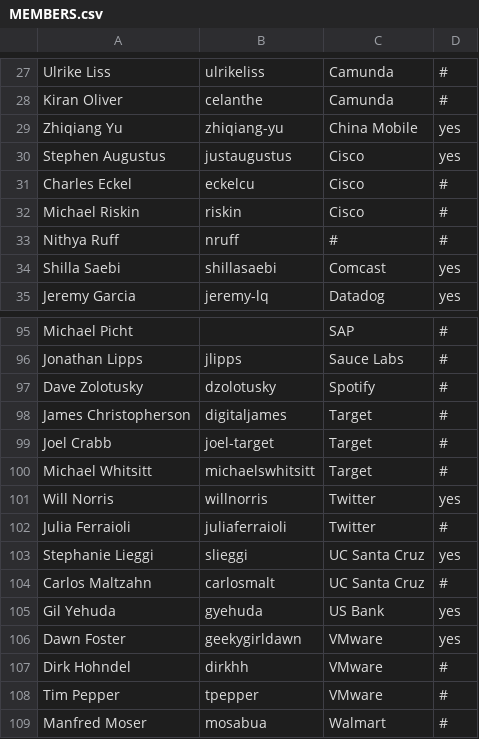
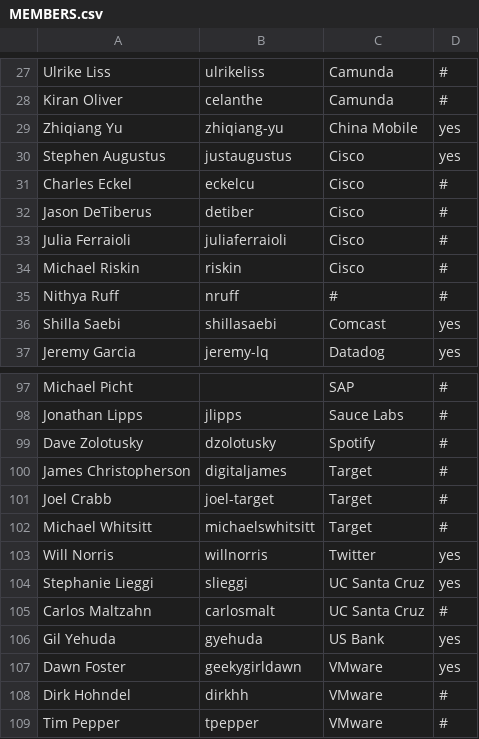
Before and after one commit to todogroup/governance, a CSV file: MEMBERS.csv, drawn as a sheet; only a part is shown, gaps mark what is left out; the shorter side is filled out with more unchanged rows; removed rows and columns are numbered as before the commit, all else as after; the diff names each change by its address in the sheet, - before the commit and + after, or states it on an @@ line.

Commit message:
members/cisco: Add Julia Ferraioli and Jason DeTiberus
Signed-off-by: Stephen Augustus <foo@auggie.dev>

```diff
--- a/MEMBERS.csv
+++ b/MEMBERS.csv
+row 32: Jason DeTiberus | detiber | Cisco | #
+row 33: Julia Ferraioli | juliaferraioli | Cisco | #
-row 102: Julia Ferraioli | juliaferraioli | Twitter | #
```
